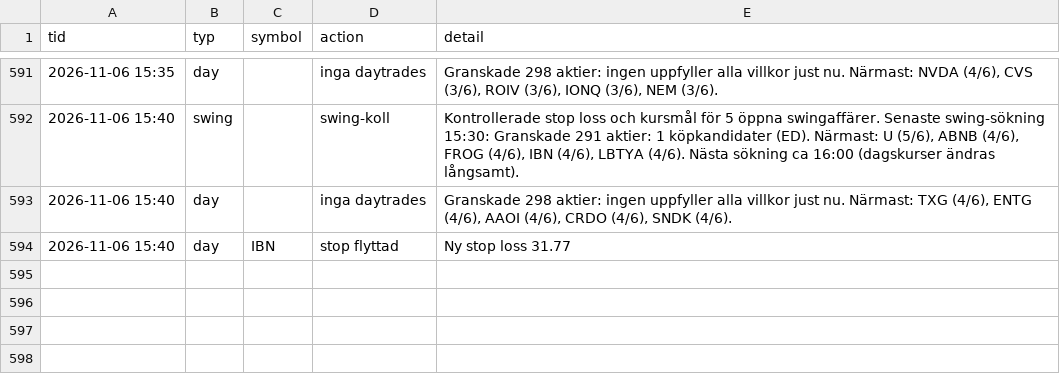
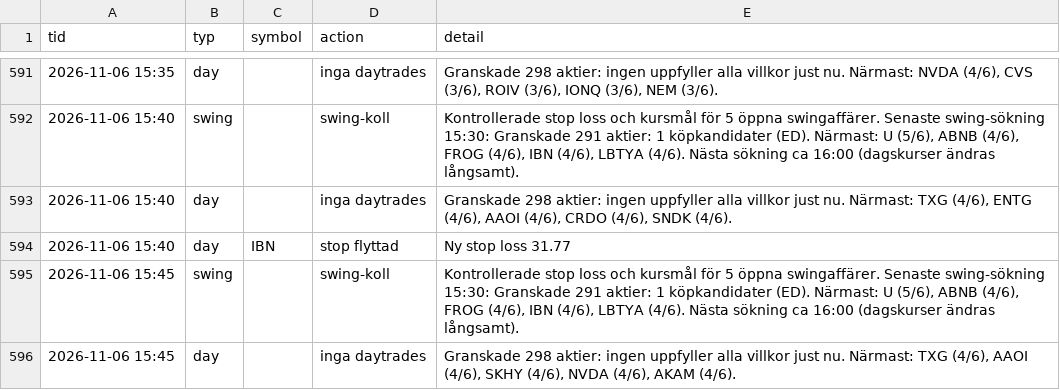
Before and after one commit to danielsorting/us_trading_platform_v2, a CSV file: paper/auto_log.csv, drawn as a sheet; only a part is shown, gaps mark what is left out.

```diff
--- a/paper/auto_log.csv
+++ b/paper/auto_log.csv
@@ -594 +594,3 @@ tid,typ,symbol,action,detail
 2026-11-06 15:40,day,IBN,stop flyttad,Ny stop loss 31.77
+2026-11-06 15:45,swing,,swing-koll,"Kontrollerade stop loss och kursmål för 5 öppna swingaffärer. Senaste swing-sökning 15:30: Granskade 291 aktier: 1 köpkandidater (ED). Närmast: U (5/6), ABNB (4/6), FROG (4/6), IBN (4/6), LBTYA (4/6). Nästa sökning ca 16:00 (dagskurser ändras långsamt)."
+2026-11-06 15:45,day,,inga daytrades,"Granskade 298 aktier: ingen uppfyller alla villkor just nu. Närmast: TXG (4/6), AAOI (4/6), SKHY (4/6), NVDA (4/6), AKAM (4/6)."
```
Also changed, not shown: 1 other file.
